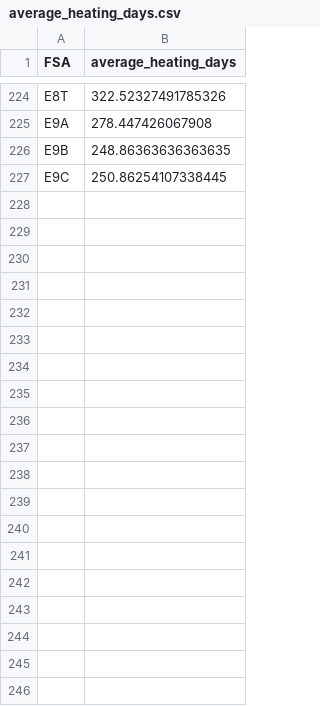
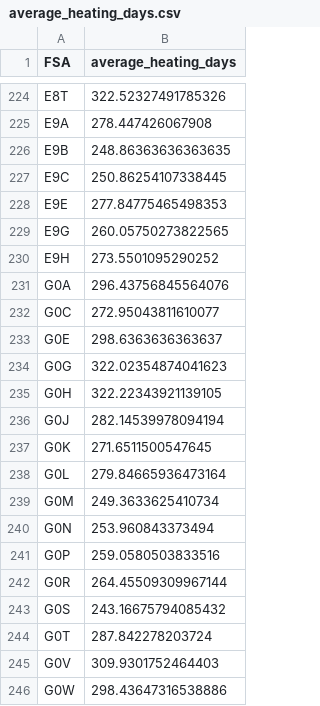
Before and after one commit to Erdos-Projects/spring-2026-radon-risk-mapping, a CSV file: data/weather/average_heating_days.csv, drawn as a sheet; only a part is shown, gaps mark what is left out; the diff covers the shown part only.

Commit message:
updating average heating days
not complete yet

```diff
--- a/data/weather/average_heating_days.csv
+++ b/data/weather/average_heating_days.csv
@@ -227 +227,20 @@ E9B,248.86363636363635
 E9C,250.86254107338445
+E9E,277.84775465498353
+E9G,260.05750273822565
+E9H,273.5501095290252
+G0A,296.43756845564076
+G0C,272.95043811610077
+G0E,298.6363636363637
+G0G,322.02354874041623
+G0H,322.22343921139105
+G0J,282.14539978094194
+G0K,271.6511500547645
+G0L,279.84665936473164
+G0M,249.3633625410734
+G0N,253.960843373494
+G0P,259.0580503833516
+G0R,264.45509309967144
+G0S,243.16675794085432
+G0T,287.842278203724
+G0V,309.9301752464403
+G0W,298.43647316538886
```
Also changed, not shown: 71 added rows elsewhere in this file, 3 other files.
